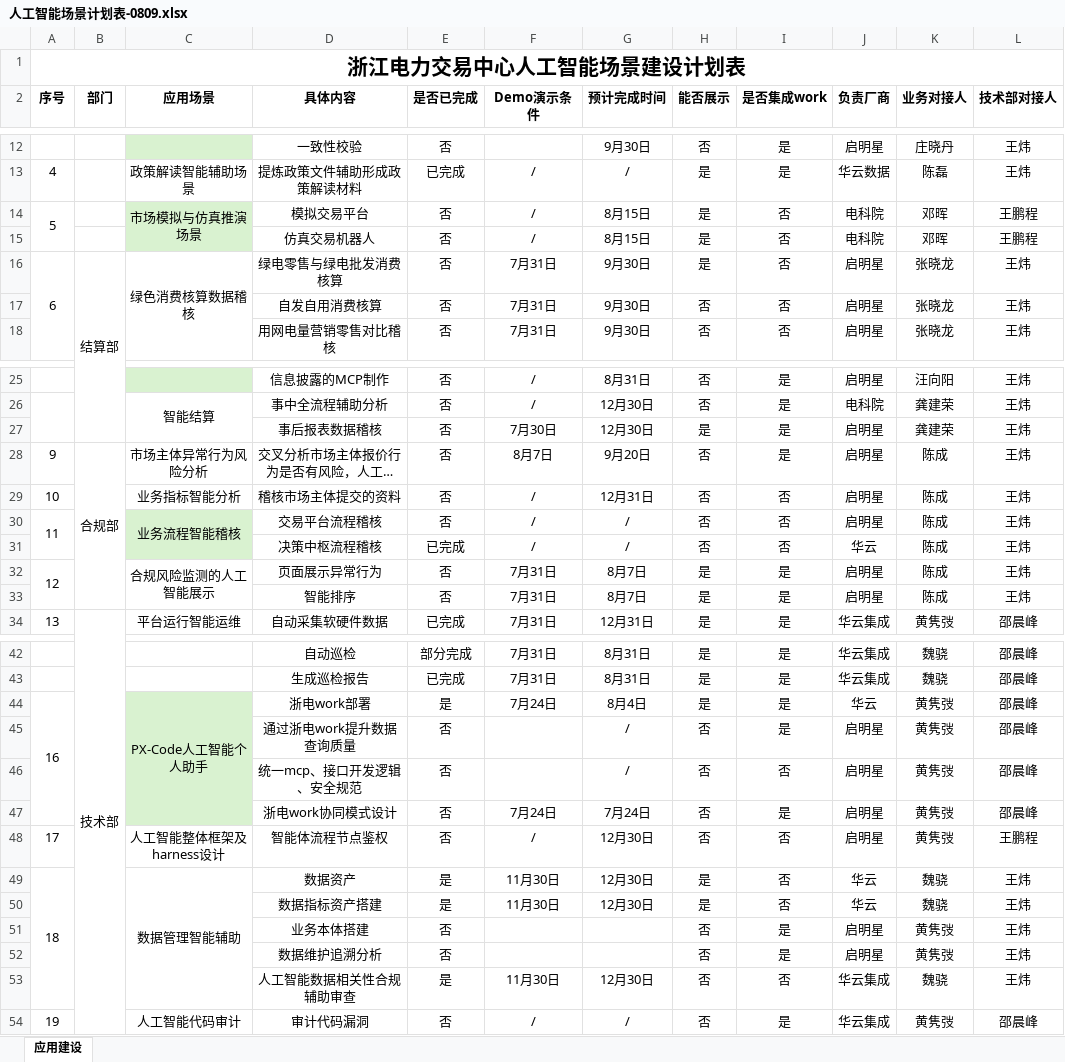
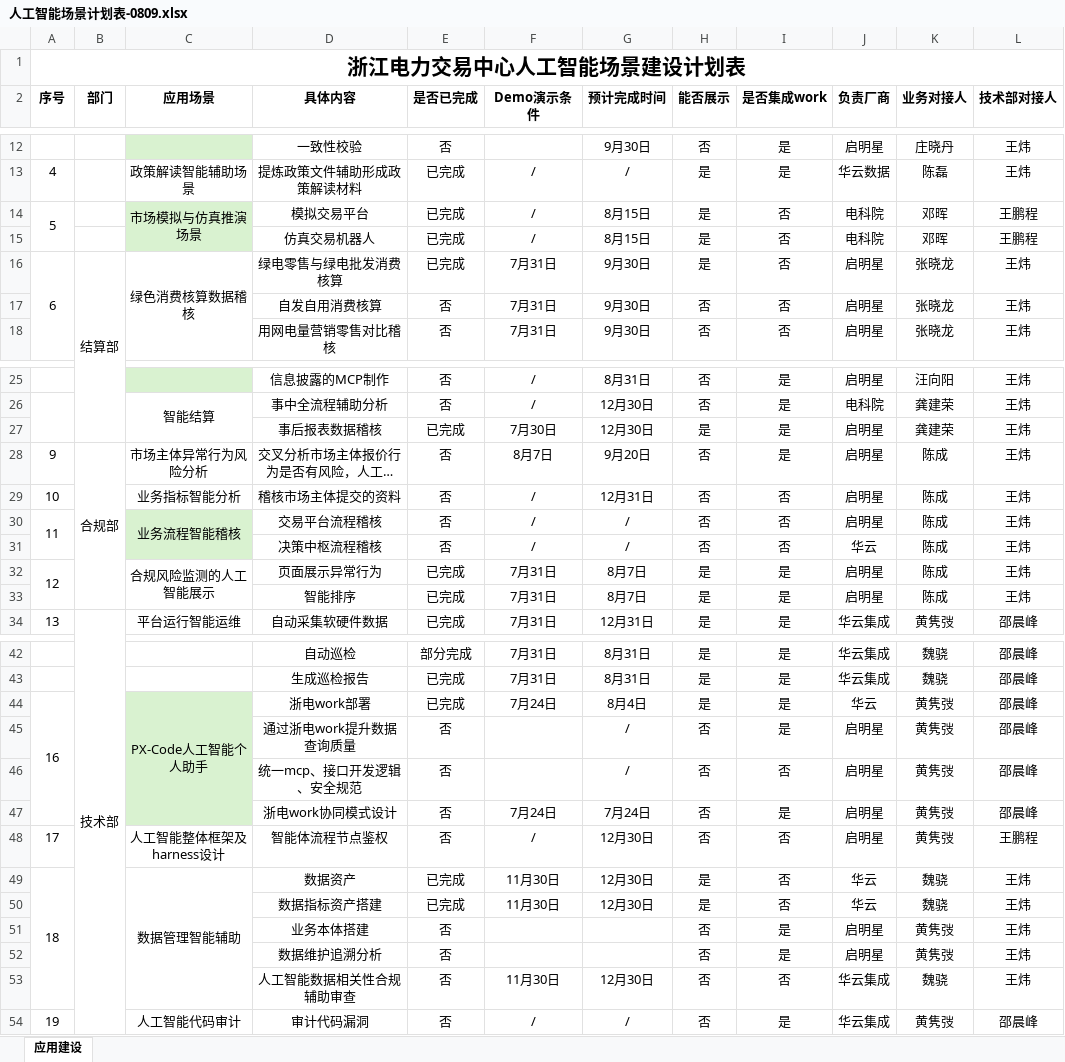
Before and after one commit to wpc0429-lab/ZJ-annual-task-dashboard, an Excel workbook: source/人工智能场景计划表-0809.xlsx, sheet 应用建设, drawn as a sheet; only a part is shown, gaps mark what is left out; long unchanged cells end in …; values as stored, in another font and other column widths than the file's, no borders; the diff covers the shown part only; the diff names each change by its address in the sheet, - before the commit and + after, or states it on an @@ line.

```diff
--- a/source/人工智能场景计划表-0809.xlsx (sheet 应用建设)
+++ b/source/人工智能场景计划表-0809.xlsx (sheet 应用建设)
-E14:E16 (是否已完成): 否
+E14:E16 (是否已完成): 已完成
-E27 (是否已完成): 否
+E27 (是否已完成): 已完成
-E31 (是否已完成): 已完成
+E31 (是否已完成): 否
-E32:E33 (是否已完成): 否
+E32:E33 (是否已完成): 已完成
-E44 (是否已完成): 是
+E44 (是否已完成): 已完成
-E49:E50 (是否已完成): 是
+E49:E50 (是否已完成): 已完成
-E53 (是否已完成): 是
+E53 (是否已完成): 否
```
Also changed, not shown: 2 edited cells elsewhere in this sheet, 1 other file.
